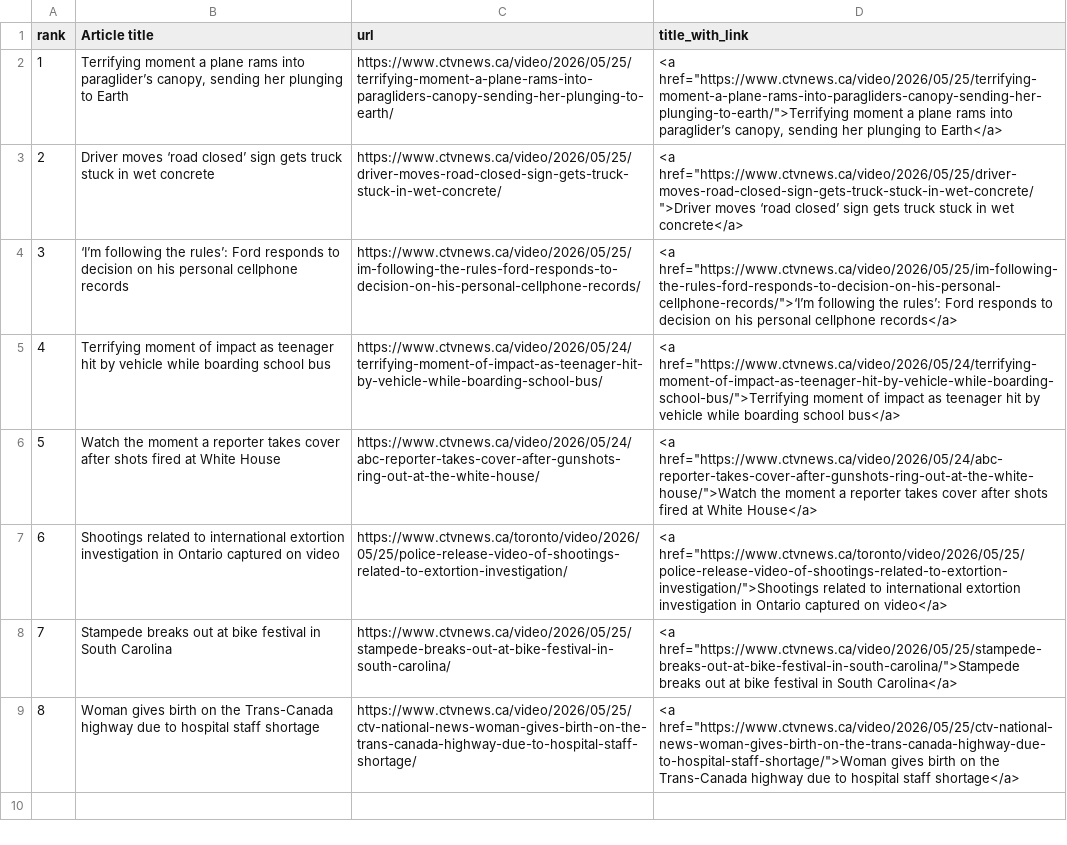
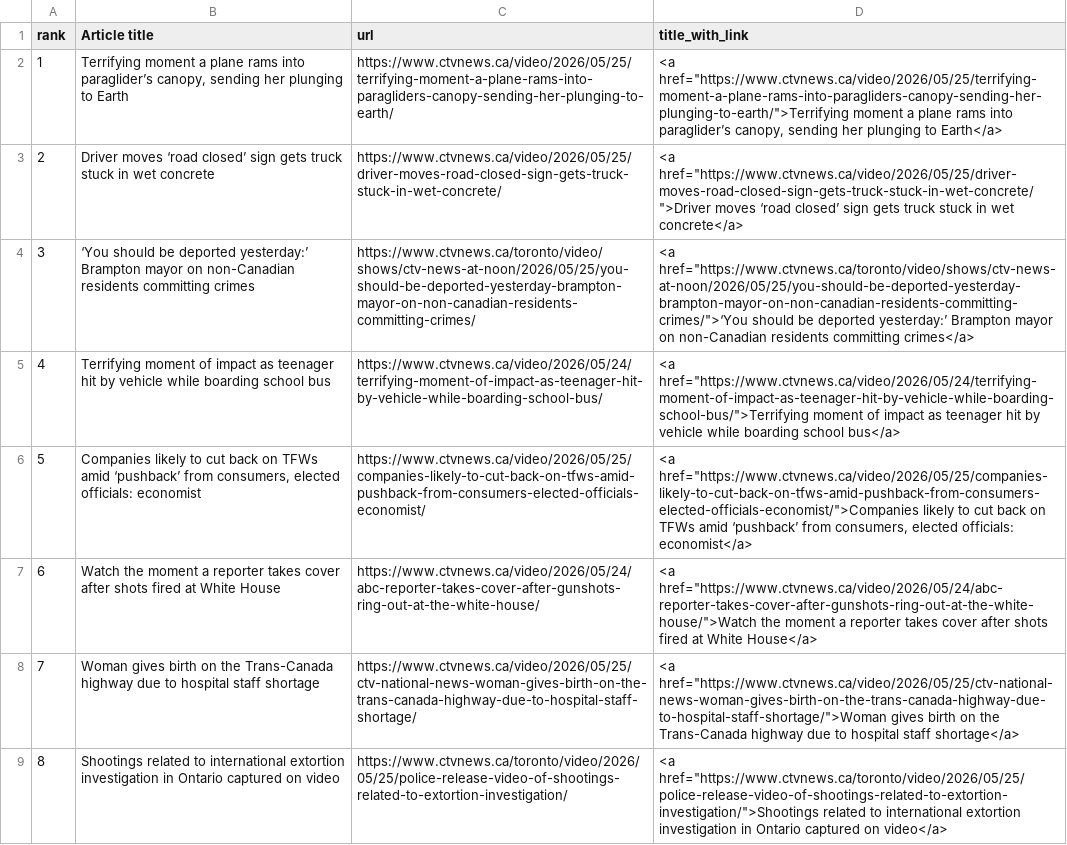
Before and after one commit to caoramckenna/canada-news-trending-stories, a CSV file: CTVScrape.csv, drawn as a sheet; removed rows and columns are numbered as before the commit, all else as after; the diff names each change by its address in the sheet, - before the commit and + after, or states it on an @@ line.

```diff
--- a/CTVScrape.csv
+++ b/CTVScrape.csv
-row 4: 3 | ‘I’m following the rules’: Ford responds to decision on his personal cellphone records | https://www.ctvnews.ca/video/2026/05/25/im-following-the-rules-ford-responds-to-decision-on-his-personal-cellphone-records/ | <a href="https://www.ctvnews.ca/video/2026/05/25/im-following-the-rules-ford-responds-to-decision-on-his-personal-cellphone-records/">‘I’m following the rules’: Ford responds to decision on his personal cellphone records</a>
+row 4: 3 | ‘You should be deported yesterday:’ Brampton mayor on non-Canadian residents committing crimes | https://www.ctvnews.ca/toronto/video/shows/ctv-news-at-noon/2026/05/25/you-should-be-deported-yesterday-brampton-mayor-on-non-canadian-residents-committing-crimes/ | <a href="https://www.ctvnews.ca/toronto/video/shows/ctv-news-at-noon/2026/05/25/you-should-be-deported-yesterday-brampton-mayor-on-non-canadian-residents-committing-crimes/">‘You should be deported yesterday:’ Brampton mayor on non-Canadian residents committing crimes</a>
+row 6: 5 | Companies likely to cut back on TFWs amid ‘pushback’ from consumers, elected officials: economist | https://www.ctvnews.ca/video/2026/05/25/companies-likely-to-cut-back-on-tfws-amid-pushback-from-consumers-elected-officials-economist/ | <a href="https://www.ctvnews.ca/video/2026/05/25/companies-likely-to-cut-back-on-tfws-amid-pushback-from-consumers-elected-officials-economist/">Companies likely to cut back on TFWs amid ‘pushback’ from consumers, elected officials: economist</a>
@@ column A (rank) renumbered between rows 7 and 9 @@
@@ row 9 moved to row 8: 7 @@
-row 8: 7 | Stampede breaks out at bike festival in South Carolina | https://www.ctvnews.ca/video/2026/05/25/stampede-breaks-out-at-bike-festival-in-south-carolina/ | <a href="https://www.ctvnews.ca/video/2026/05/25/stampede-breaks-out-at-bike-festival-in-south-carolina/">Stampede breaks out at bike festival in South Carolina</a>
```
Also changed, not shown: GlobeAndMailScrape.csv, NationalPostScrape.csv, 4 other files.
